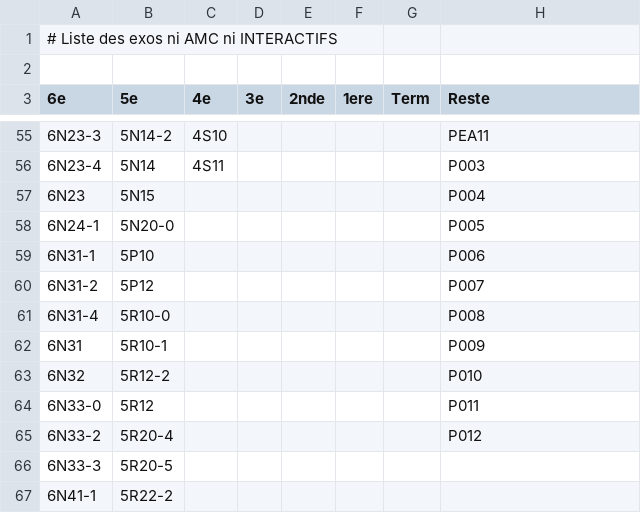
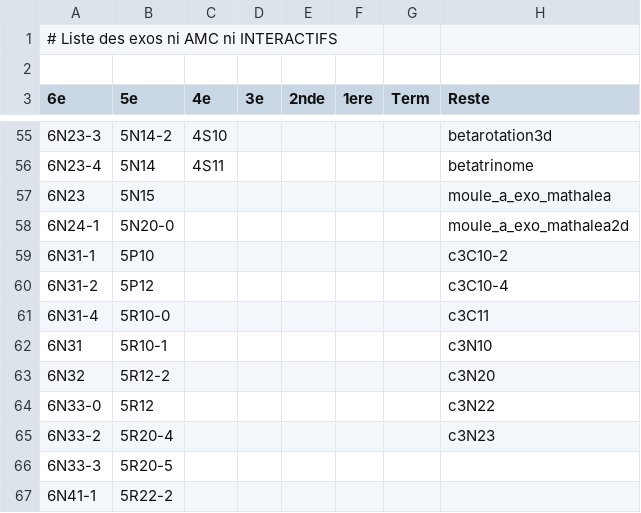
Before and after one commit to mathalea/mathalea, a CSV file: src/csv/exosNonAmcNonInteractifs.csv, drawn as a sheet; only a part is shown, gaps mark what is left out; the diff covers the shown part only.

```diff
--- a/src/csv/exosNonAmcNonInteractifs.csv
+++ b/src/csv/exosNonAmcNonInteractifs.csv
@@ -55,12 +55,12 @@
-6N23-3,5N14-2,4S10,,,,,PEA11
-6N23-4,5N14,4S11,,,,,P003
-6N23,5N15,,,,,,P004
-6N24-1,5N20-0,,,,,,P005
-6N31-1,5P10,,,,,,P006
-6N31-2,5P12,,,,,,P007
-6N31-4,5R10-0,,,,,,P008
-6N31,5R10-1,,,,,,P009
-6N32,5R12-2,,,,,,P010
-6N33-0,5R12,,,,,,P011
-6N33-2,5R20-4,,,,,,P012
+6N23-3,5N14-2,4S10,,,,,betarotation3d
+6N23-4,5N14,4S11,,,,,betatrinome
+6N23,5N15,,,,,,moule_a_exo_mathalea
+6N24-1,5N20-0,,,,,,moule_a_exo_mathalea2d
+6N31-1,5P10,,,,,,c3C10-2
+6N31-2,5P12,,,,,,c3C10-4
+6N31-4,5R10-0,,,,,,c3C11
+6N31,5R10-1,,,,,,c3N10
+6N32,5R12-2,,,,,,c3N20
+6N33-0,5R12,,,,,,c3N22
+6N33-2,5R20-4,,,,,,c3N23
 6N33-3,5R20-5,,,,,,
```
Also changed, not shown: 50 edited cells elsewhere in this file, 6 other files.
